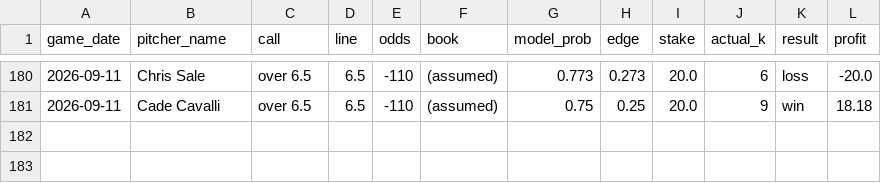
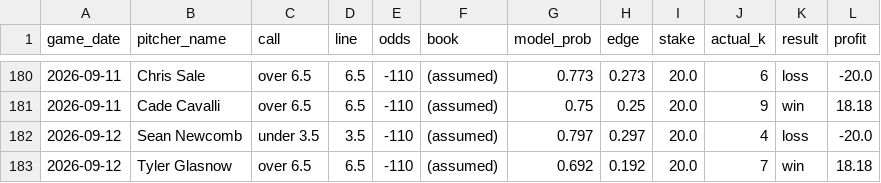
Before and after one commit to francisconoe/medidor-de-ponches-mlb, a CSV file: reports/bets_ledger.csv, drawn as a sheet; only a part is shown, gaps mark what is left out; the diff names each change by its address in the sheet, - before the commit and + after, or states it on an @@ line.

```diff
--- a/reports/bets_ledger.csv
+++ b/reports/bets_ledger.csv
+row 182: 2026-09-12 | Sean Newcomb | under 3.5 | 3.5 | -110 | (assumed) | 0.797 | 0.297 | 20.0 | 4 | loss | -20.0
+row 183: 2026-09-12 | Tyler Glasnow | over 6.5 | 6.5 | -110 | (assumed) | 0.692 | 0.192 | 20.0 | 7 | win | 18.18
```
Also changed, not shown: 3 other files.
